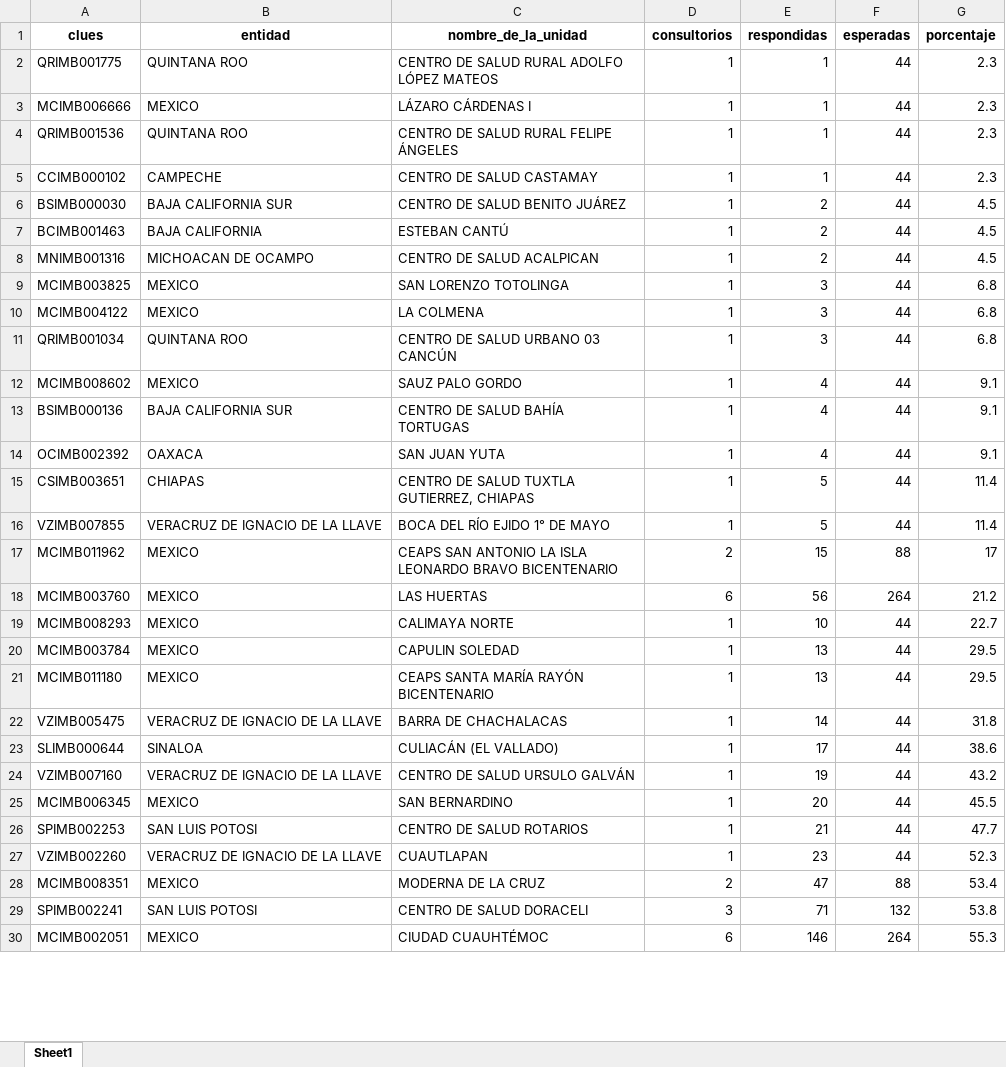
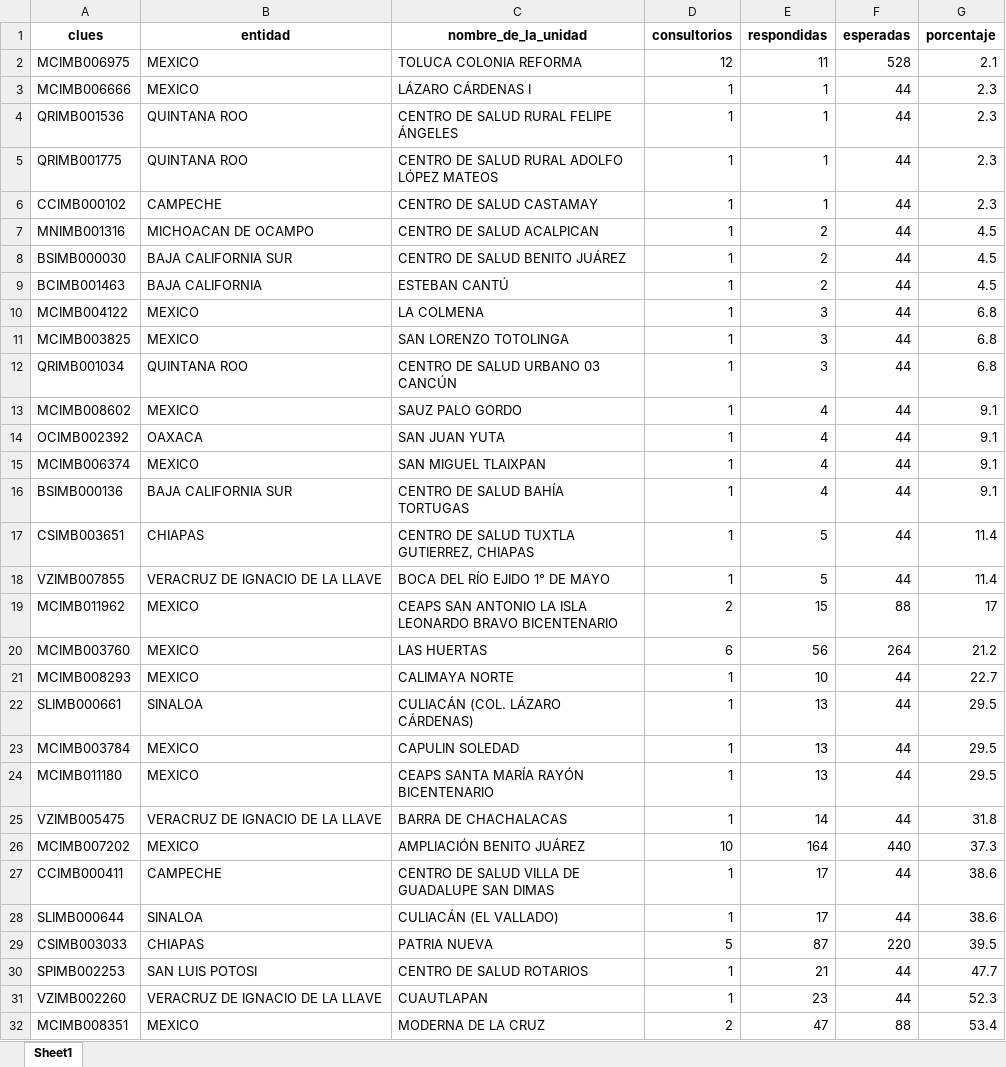
Before and after one commit to servicios-imss-b/informe--de-ang, an Excel workbook: tabla_unidades.xlsx, sheet Sheet1, drawn as a sheet; only a part is shown; the shorter side is filled out with more unchanged rows; values as stored, in another font and other column widths than the file's, no borders; removed rows and columns are numbered as before the commit, all else as after; the diff covers the shown part only; the diff names each change by its address in the sheet, - before the commit and + after, or states it on an @@ line.

```diff
--- a/tabla_unidades.xlsx (sheet Sheet1)
+++ b/tabla_unidades.xlsx (sheet Sheet1)
+row 2: MCIMB006975 | MEXICO | TOLUCA COLONIA REFORMA | 12 | 11 | 528 | 2.1
@@ row 2 moved to row 5: QRIMB001775 @@
@@ row 8 moved to row 7: MNIMB001316 @@
+row 15: MCIMB006374 | MEXICO | SAN MIGUEL TLAIXPAN | 1 | 4 | 44 | 9.1
+row 22: SLIMB000661 | SINALOA | CULIACÁN (COL. LÁZARO CÁRDENAS) | 1 | 13 | 44 | 29.5
+row 26: MCIMB007202 | MEXICO | AMPLIACIÓN BENITO JUÁREZ | 10 | 164 | 440 | 37.3
+row 27: CCIMB000411 | CAMPECHE | CENTRO DE SALUD VILLA DE GUADALUPE SAN DIMAS | 1 | 17 | 44 | 38.6
-row 24: VZIMB007160 | VERACRUZ DE IGNACIO DE LA LLAVE | CENTRO DE SALUD URSULO GALVÁN | 1 | 19 | 44 | 43.2
-row 25: MCIMB006345 | MEXICO | SAN BERNARDINO | 1 | 20 | 44 | 45.5
+row 29: CSIMB003033 | CHIAPAS | PATRIA NUEVA | 5 | 87 | 220 | 39.5
```
Also changed, not shown: 11 added rows, 3 removed rows, 140 moved rows and 6 edited cells elsewhere in this sheet, tabla_avance.xlsx, tabla_entidades.xlsx, 1 other file.
